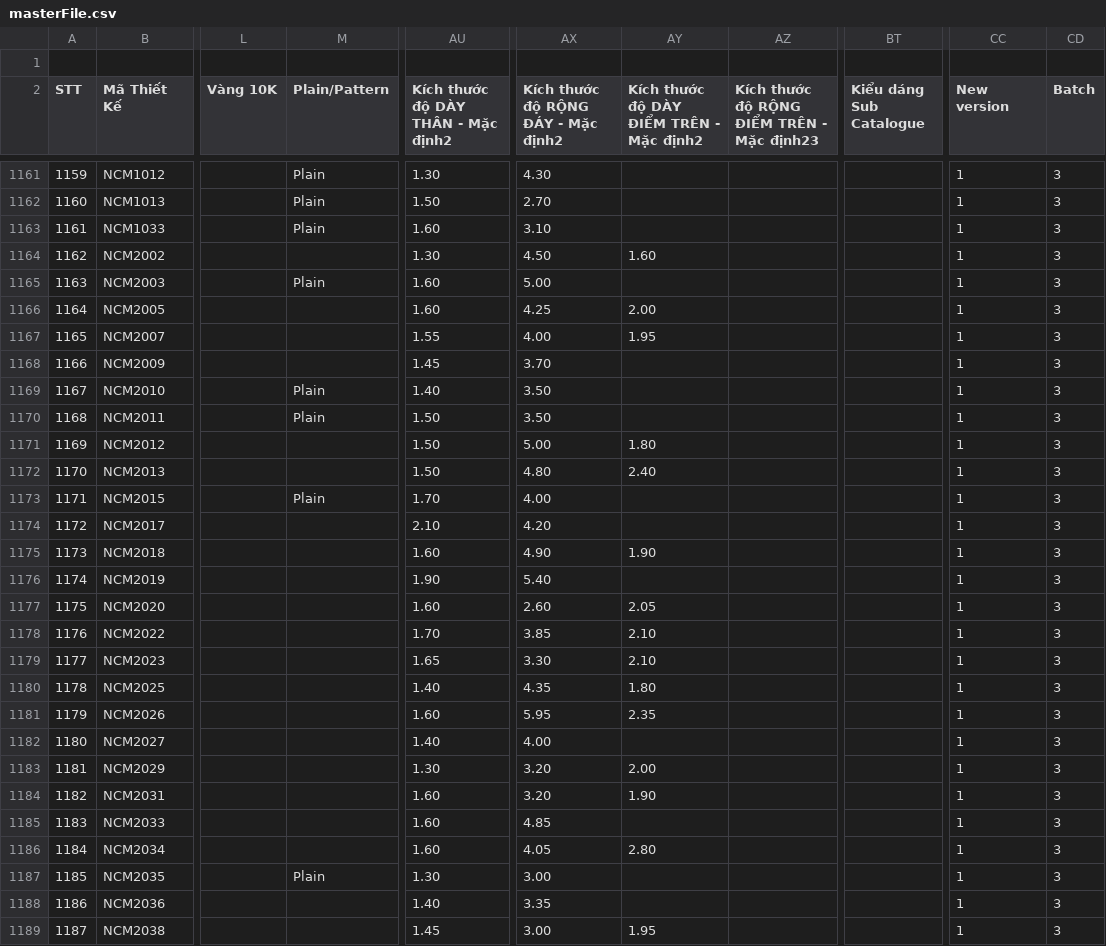
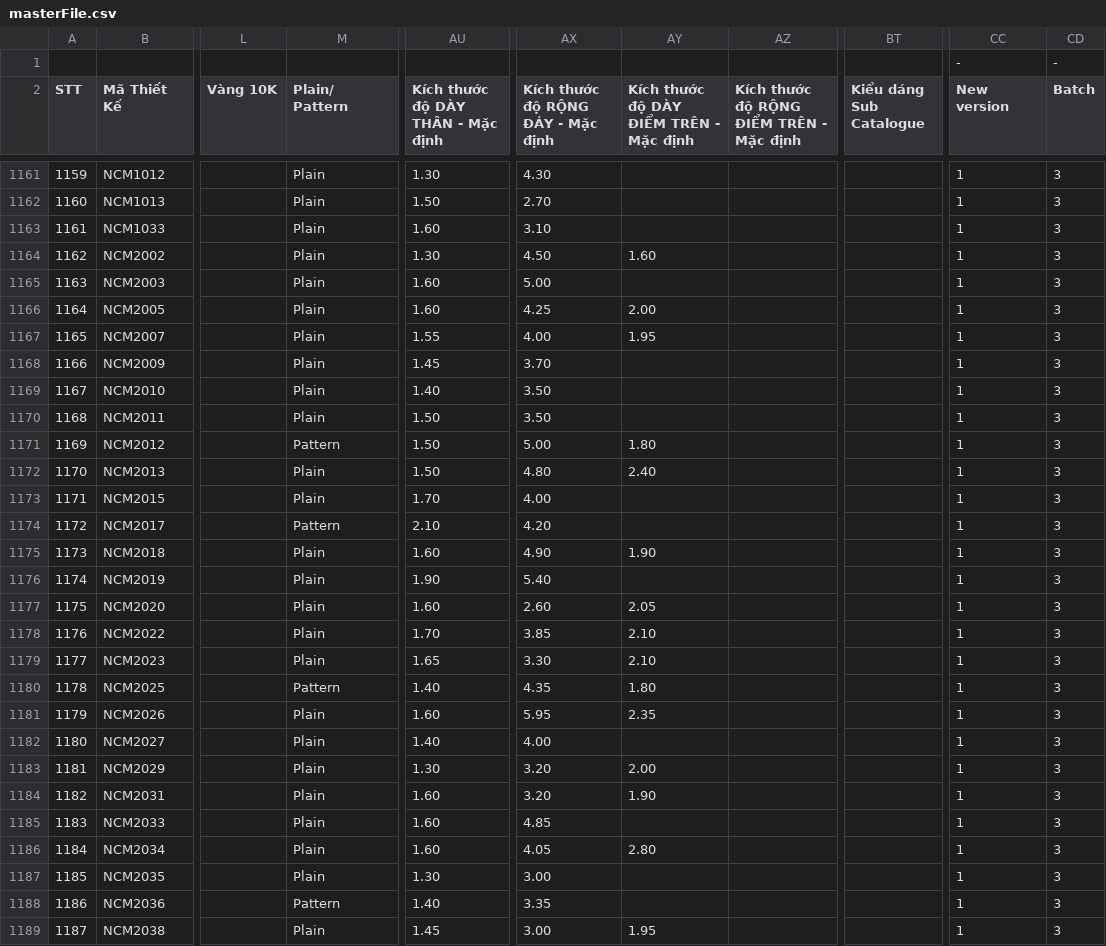
Before and after one commit to matchalatte2609/tierra-inventory-management-backend, a CSV file: data/masterFile.csv, drawn as a sheet; only a part is shown, gaps mark what is left out; ↵ is a line break in a cell; the diff covers the shown part only; the diff names each change by its address in the sheet, - before the commit and + after, or states it on an @@ line.

Commit message:
refactor the code to update data faster, update product data

```diff
--- a/data/masterFile.csv
+++ b/data/masterFile.csv
-CC1 (New version): (empty)
+CC1 (New version): -
-CD1 (Batch): (empty)
+CD1 (Batch): -
-M2: Plain/Pattern
+M2: Plain/ ↵ Pattern
-AU2: Kích thước độ DÀY THÂN - Mặc định2
+AU2: Kích thước độ DÀY THÂN - Mặc định
-AX2: Kích thước độ RỘNG ĐÁY - Mặc định2
+AX2: Kích thước độ RỘNG ĐÁY - Mặc định
-AY2: Kích thước độ DÀY ĐIỂM TRÊN - Mặc định2
+AY2: Kích thước độ DÀY ĐIỂM TRÊN - Mặc định
-AZ2: Kích thước độ RỘNG ĐIỂM TRÊN - Mặc định23
+AZ2: Kích thước độ RỘNG ĐIỂM TRÊN - Mặc định
-BT2: Kiểu dáng Sub Catalogue
+BT2: Kiểu dáng ↵ Sub Catalogue
-M1164 (Plain/ Pattern): (empty)
+M1164 (Plain/ Pattern): Plain
-M1166:M1168 (Plain/ Pattern): (empty)
+M1166:M1168 (Plain/ Pattern): Plain
-M1171 (Plain/ Pattern): (empty)
+M1171 (Plain/ Pattern): Pattern
-M1172 (Plain/ Pattern): (empty)
+M1172 (Plain/ Pattern): Plain
-M1174 (Plain/ Pattern): (empty)
+M1174 (Plain/ Pattern): Pattern
-M1175:M1179 (Plain/ Pattern): (empty)
+M1175:M1179 (Plain/ Pattern): Plain
-M1180 (Plain/ Pattern): (empty)
+M1180 (Plain/ Pattern): Pattern
-M1181:M1186 (Plain/ Pattern): (empty)
+M1181:M1186 (Plain/ Pattern): Plain
-M1188 (Plain/ Pattern): (empty)
+M1188 (Plain/ Pattern): Pattern
-M1189 (Plain/ Pattern): (empty)
+M1189 (Plain/ Pattern): Plain
```
Also changed, not shown: 148 edited cells elsewhere in this file, 13 other files.
